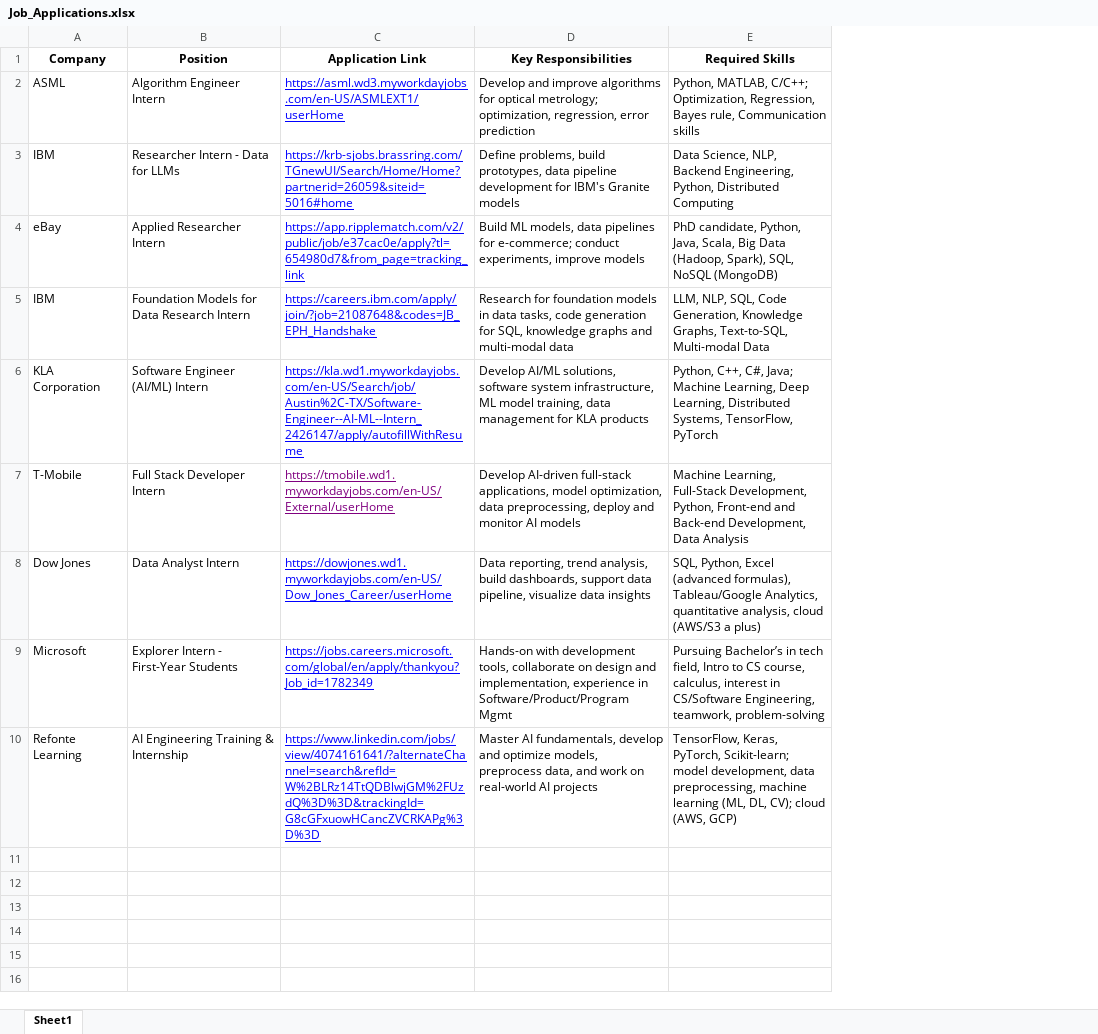
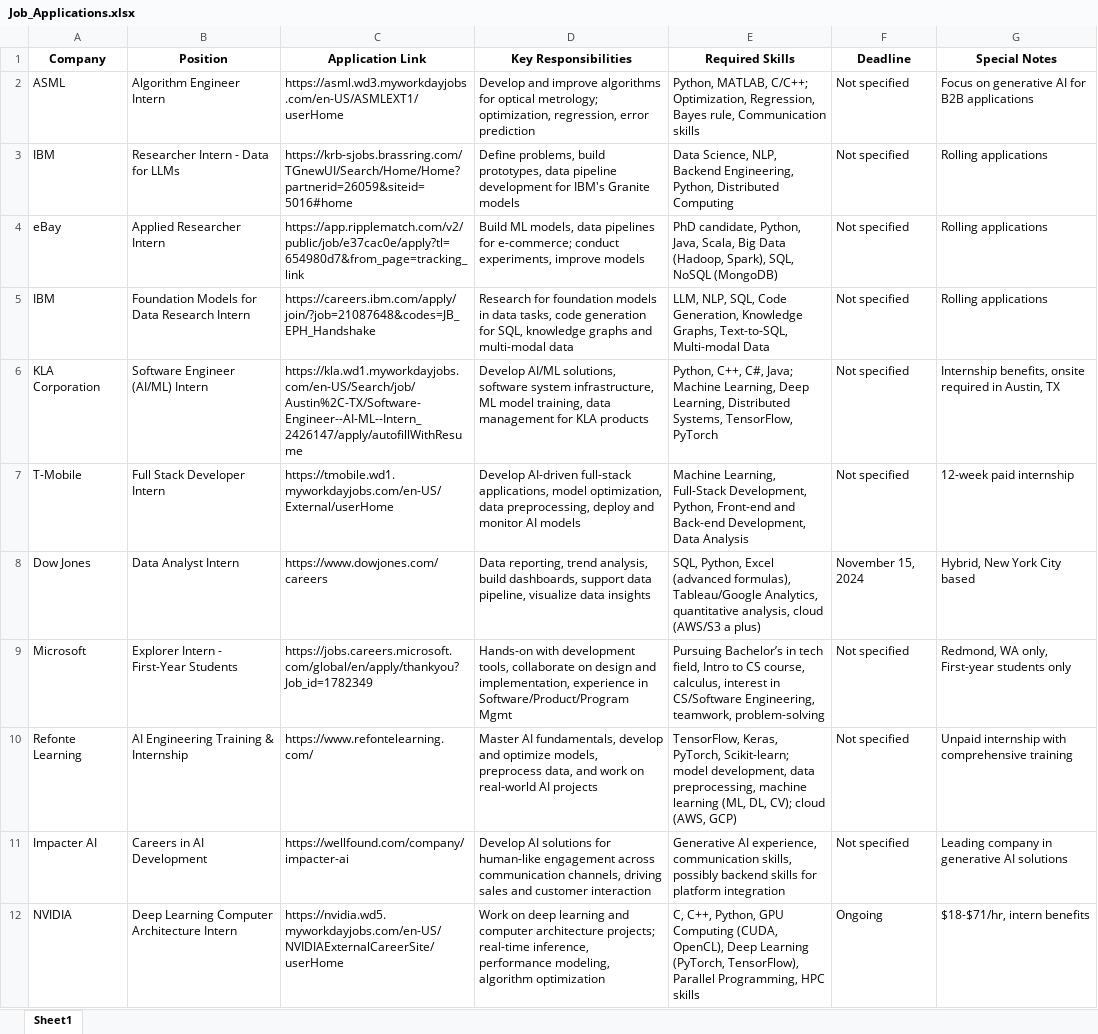
Before and after one commit to ZoeLee23277789/NLP-Courses, an Excel workbook: Resume/Job_Applications.xlsx, sheet Sheet1, drawn as a sheet; only a part is shown; values as stored, in another font and other column widths than the file's, no borders; the diff covers the shown part only; the diff names each change by its address in the sheet, - before the commit and + after, or states it on an @@ line.

```diff
--- a/Resume/Job_Applications.xlsx (sheet Sheet1)
+++ b/Resume/Job_Applications.xlsx (sheet Sheet1)
+column F (Deadline), rows 2-10: Not specified | Not specified | Not specified | Not specified | Not specified | Not specified | November 15, 2024 | Not specified | Not specified
+column G (Special Notes), rows 2-10: Focus on generative AI for B2B applications | Rolling applications | Rolling applications | Rolling applications | Internship benefits, onsite required in Austin, TX | 12-week paid internship | Hybrid, New York City based | Redmond, WA only, First-year students only | Unpaid internship with comprehensive training
-C2:C10 underline: on
+C2:C10 underline: off
-C2:C6 text colour: #0000FF
+C2:C6 text colour: black
-C7 text colour: #800080
+C7 text colour: black
-C8 (Application Link): https://dowjones.wd1.myworkdayjobs.com/en-US/Dow_Jones_Career/userHome
+C8 (Application Link): https://www.dowjones.com/careers
-C8:C10 text colour: #0000FF
+C8:C10 text colour: black
-C10 (Application Link): https://www.linkedin.com/jobs/view/4074161641/?alternateChannel=search&refId=W%2BLRz14TtQDBlwjGM%2FUzdQ%3D%3D&trackingId=G8cGFxuowHCancZVCRKAPg%3D%3D
+C10 (Application Link): https://www.refontelearning.com/
+row 11: Impacter AI | Careers in AI Development | https://wellfound.com/company/impacter-ai | Develop AI solutions for human-like engagement across communication channels, driving sales and customer interaction | Generative AI experience, communication skills, possibly backend skills for platform integration | Not specified | Leading company in generative AI solutions
+row 12: NVIDIA | Deep Learning Computer Architecture Intern | https://nvidia.wd5.myworkdayjobs.com/en-US/NVIDIAExternalCareerSite/userHome | Work on deep learning and computer architecture projects; real-time inference, performance modeling, algorithm optimization | C, C++, Python, GPU Computing (CUDA, OpenCL), Deep Learning (PyTorch, TensorFlow), Parallel Programming, HPC skills | Ongoing | $18-$71/hr, intern benefits
```
Also changed, not shown: 11 added rows elsewhere in this sheet, 1 other file.
